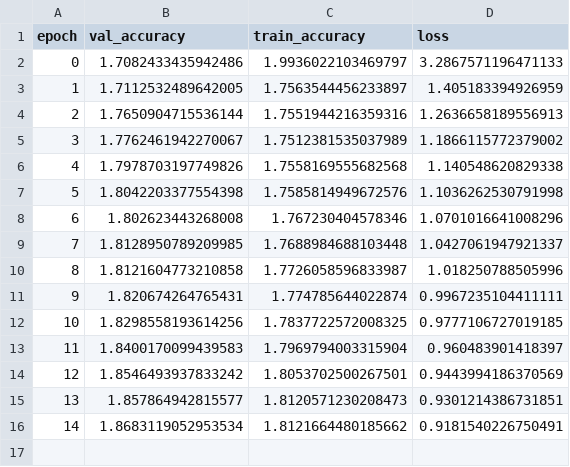
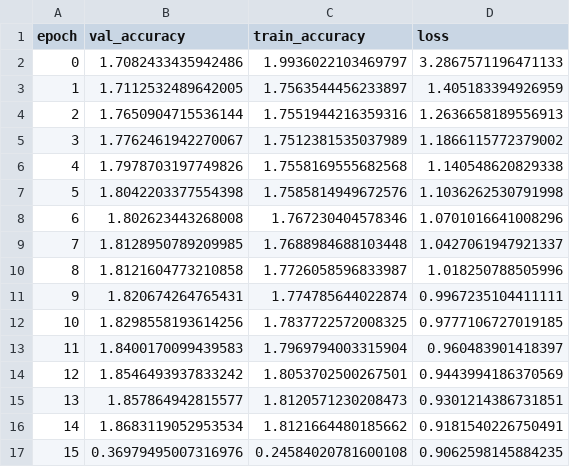
Before and after one commit to Mathiassand14/Mathyfi, a CSV file: LegMedChat/accuracy_2.csv, drawn as a sheet.

Commit message:
Add parameter counts and update accuracy data
This commit adds logging for total and trainable parameters in the CRNN test script. It also updates the accuracy_2.csv file with a new data entry. The small adjustment to the `@staticmethod` decorator resolves unnecessary duplication without functional changes.

```diff
--- a/LegMedChat/accuracy_2.csv
+++ b/LegMedChat/accuracy_2.csv
@@ -16 +16,2 @@ epoch,val_accuracy,train_accuracy,loss
 14,1.8683119052953534,1.8121664480185662,0.9181540226750491
+15,0.36979495007316976,0.24584020781600108,0.9062598145884235
```
Also changed, not shown: 1 other file.
